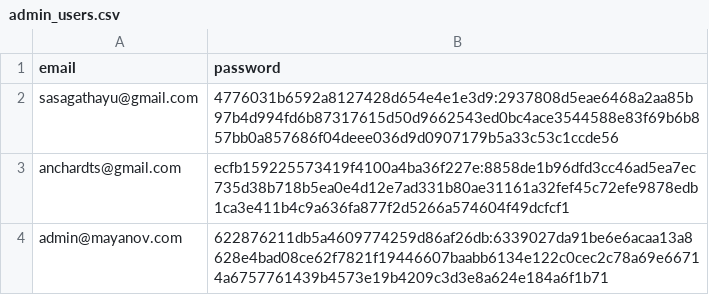
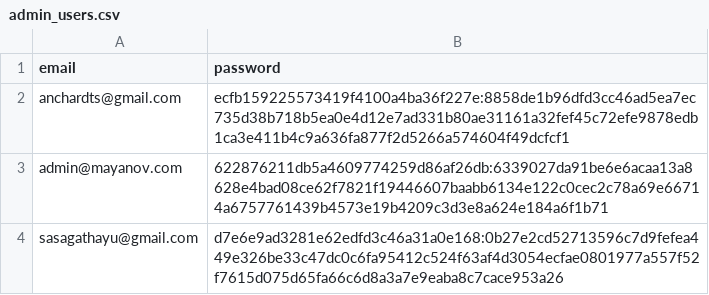
Before and after one commit to mayanov/tarot, a CSV file: server/admin_users.csv, drawn as a sheet.

```diff
--- a/server/admin_users.csv
+++ b/server/admin_users.csv
@@ -1,4 +1,4 @@
 email,password
-sasagathayu@gmail.com,4776031b6592a8127428d654e4e1e3d9:2937808d5eae6468a2aa85b97b4d994fd6b87317615d50d9662543ed0bc4ace3544588e83f69b6b857bb0a857686f04deee036d9d0907179b5a33c53c1ccde56
 anchardts@gmail.com,ecfb159225573419f4100a4ba36f227e:8858de1b96dfd3cc46ad5ea7ec735d38b718b5ea0e4d12e7ad331b80ae31161a32fef45c72efe9878edb1ca3e411b4c9a636fa877f2d5266a574604f49dcfcf1
 admin@mayanov.com,622876211db5a4609774259d86af26db:6339027da91be6e6acaa13a8628e4bad08ce62f7821f19446607baabb6134e122c0cec2c78a69e66714a6757761439b4573e19b4209c3d3e8a624e184a6f1b71
+sasagathayu@gmail.com,d7e6e9ad3281e62edfd3c46a31a0e168:0b27e2cd52713596c7d9fefea449e326be33c47dc0c6fa95412c524f63af4d3054ecfae0801977a557f52f7615d075d65fa66c6d8a3a7e9eaba8c7cace953a26
```
Also changed, not shown: 18 other files.
